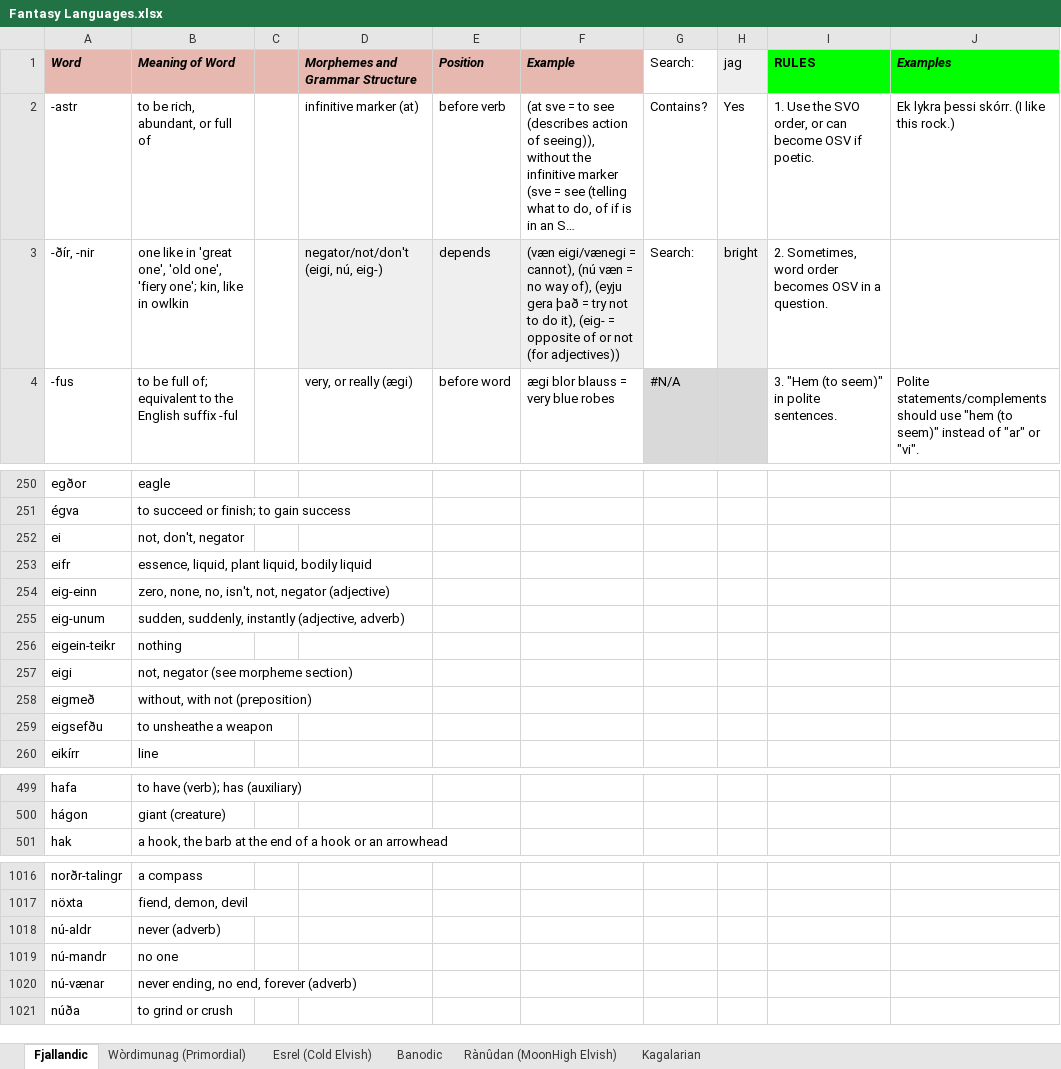
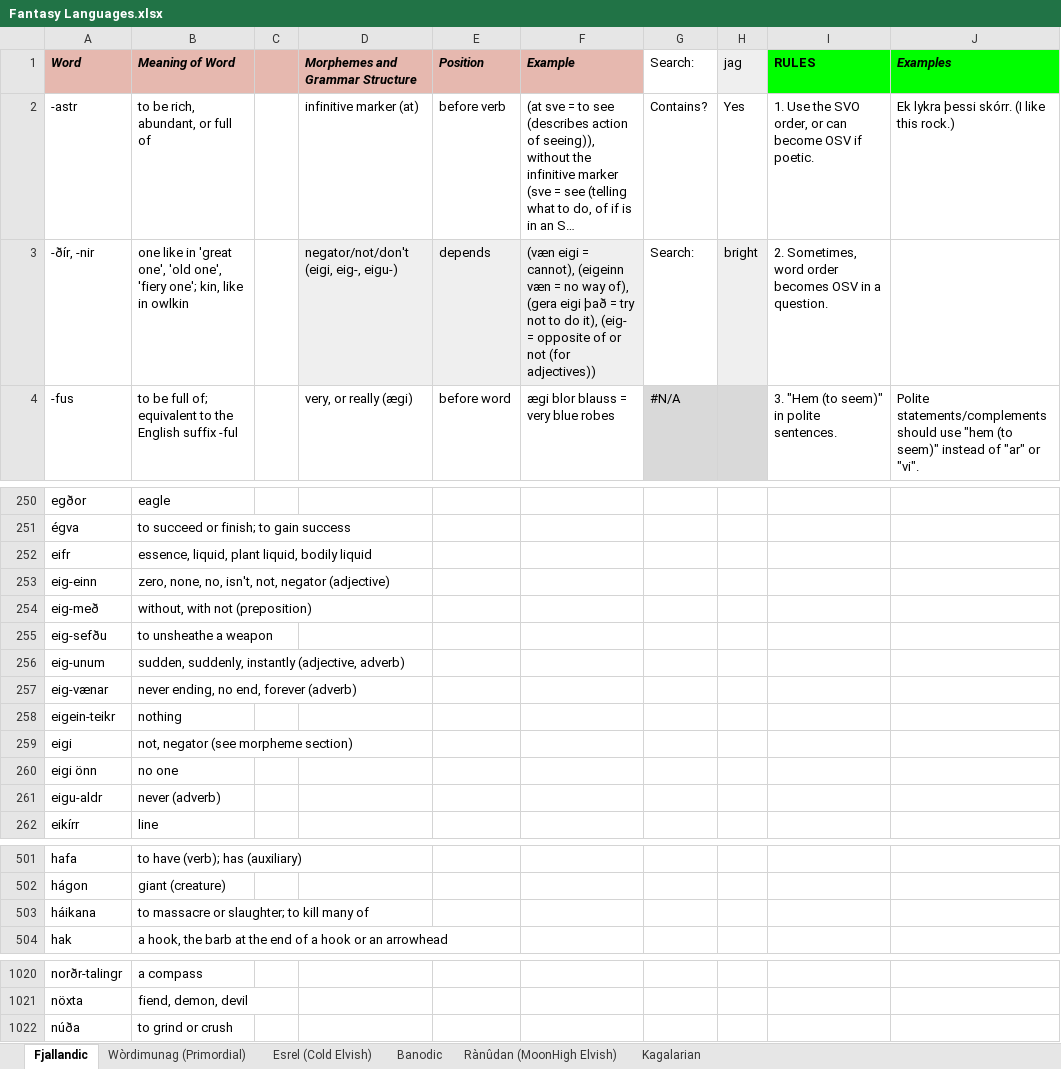
Before and after one commit to Oneo64/Auldworlde, an Excel workbook: Literature/Languages/Fantasy Languages.xlsx, sheet Fjallandic, drawn as a sheet; only a part is shown, gaps mark what is left out; long unchanged cells end in …; values as stored, in another font and other column widths than the file's, no borders; charts and pictures not drawn; removed rows and columns are numbered as before the commit, all else as after; the diff covers the shown part only; the diff names each change by its address in the sheet, - before the commit and + after, or states it on an @@ line.

Commit message:
Update Fantasy Languages.xlsx

```diff
--- a/Literature/Languages/Fantasy Languages.xlsx (sheet Fjallandic)
+++ b/Literature/Languages/Fantasy Languages.xlsx (sheet Fjallandic)
-D3 (Morphemes and Grammar Structure): negator/not/don't (eigi, nú, eig-)
+D3 (Morphemes and Grammar Structure): negator/not/don't (eigi, eig-, eigu-)
-F3 (Example): (væn eigi/vænegi = cannot), (nú væn = no way of), (eyju gera það =…
+F3 (Example): (væn eigi = cannot), (eigeinn væn = no way of), (gera eigi það =…
-row 252: ei | not, don't, negator
+row 254: eig-með | without, with not (preposition)
+row 255: eig-sefðu | to unsheathe a weapon
+row 257: eig-vænar | never ending, no end, forever (adverb)
-row 258: eigmeð | without, with not (preposition)
-row 259: eigsefðu | to unsheathe a weapon
+row 260: eigi önn | no one
+row 261: eigu-aldr | never (adverb)
+row 503: háikana | to massacre or slaughter; to kill many of
-row 1018: nú-aldr | never (adverb)
-row 1019: nú-mandr | no one
-row 1020: nú-vænar | never ending, no end, forever (adverb)
```
Also changed, not shown: 2 added rows elsewhere in this sheet.
